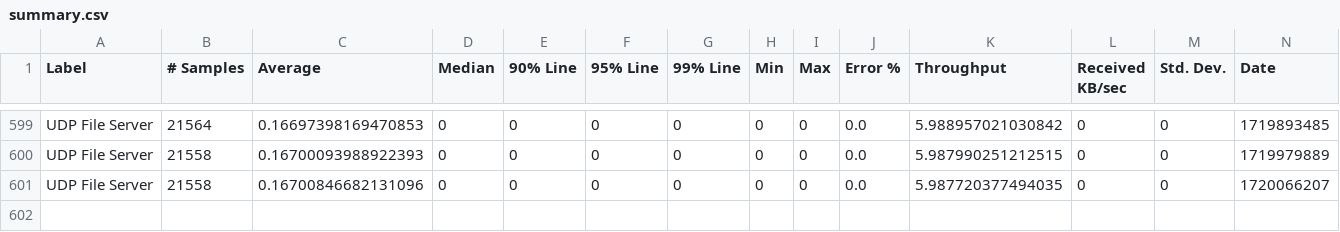
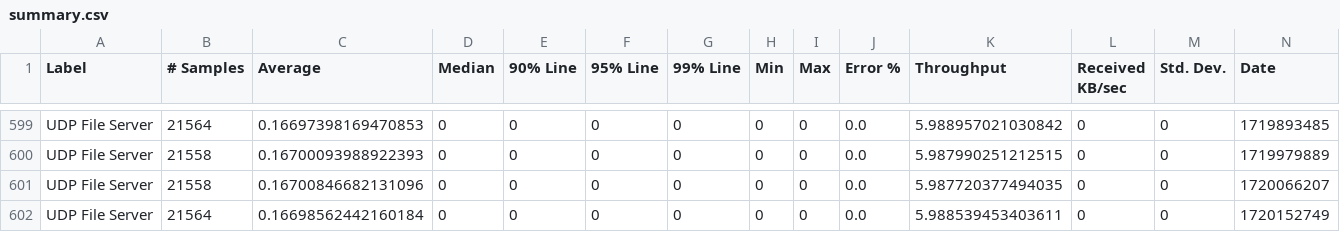
Before and after one commit to ballerina-platform/module-ballerina-udp, a CSV file: load-tests/file_server/results/summary.csv, drawn as a sheet; only a part is shown, gaps mark what is left out; rows hold the shown columns only; the diff names each change by its address in the sheet, - before the commit and + after, or states it on an @@ line.

Commit message:
Update file_server test results on Fri Jul  5 04:13:29 UTC 2024

```diff
--- a/load-tests/file_server/results/summary.csv
+++ b/load-tests/file_server/results/summary.csv
+row 602: UDP File Server | 21564 | 0.16698562442160184 | 0 | 0 | 0 | 0 | 0 | 0 | 0.0 | 5.988539453403611 | 0 | 0 | 1720152749
```
